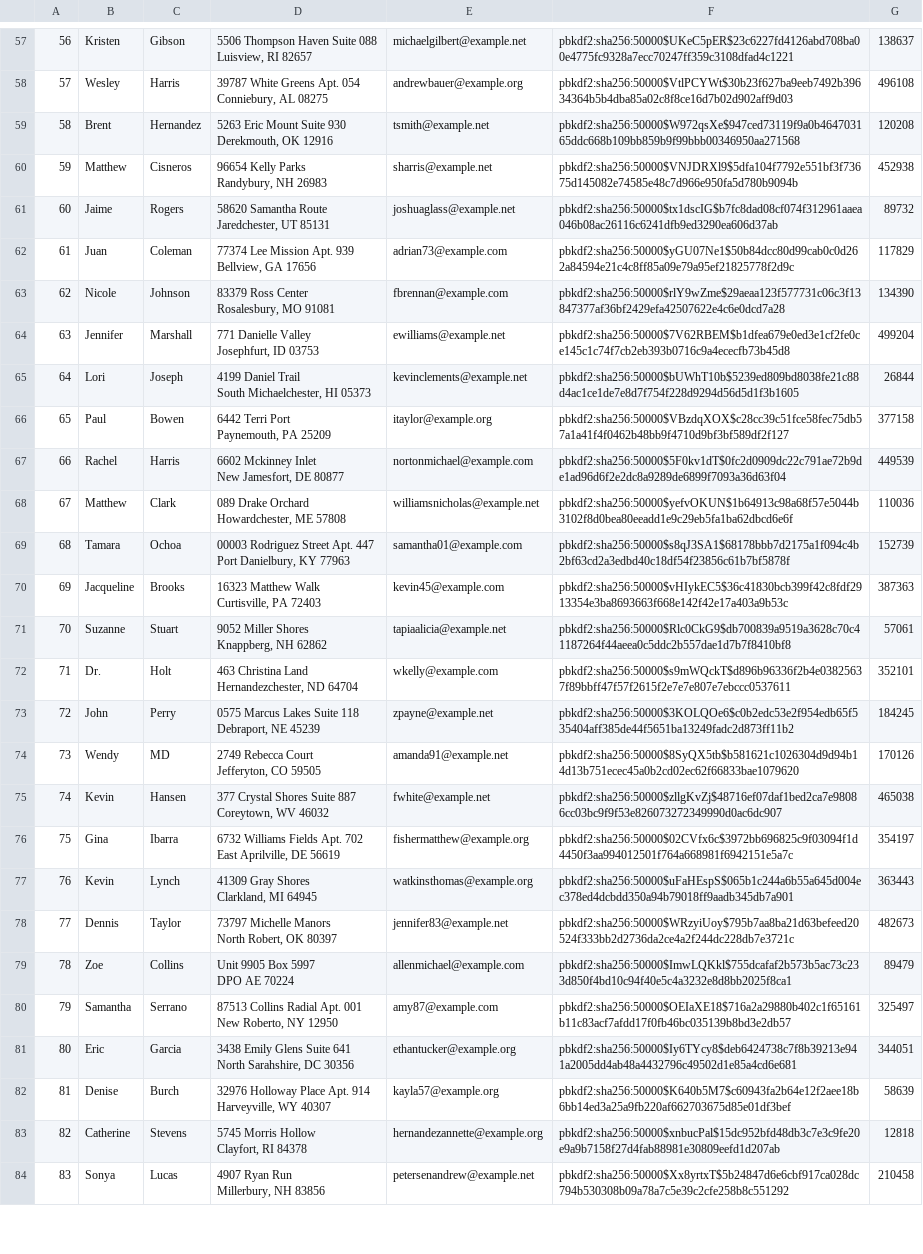
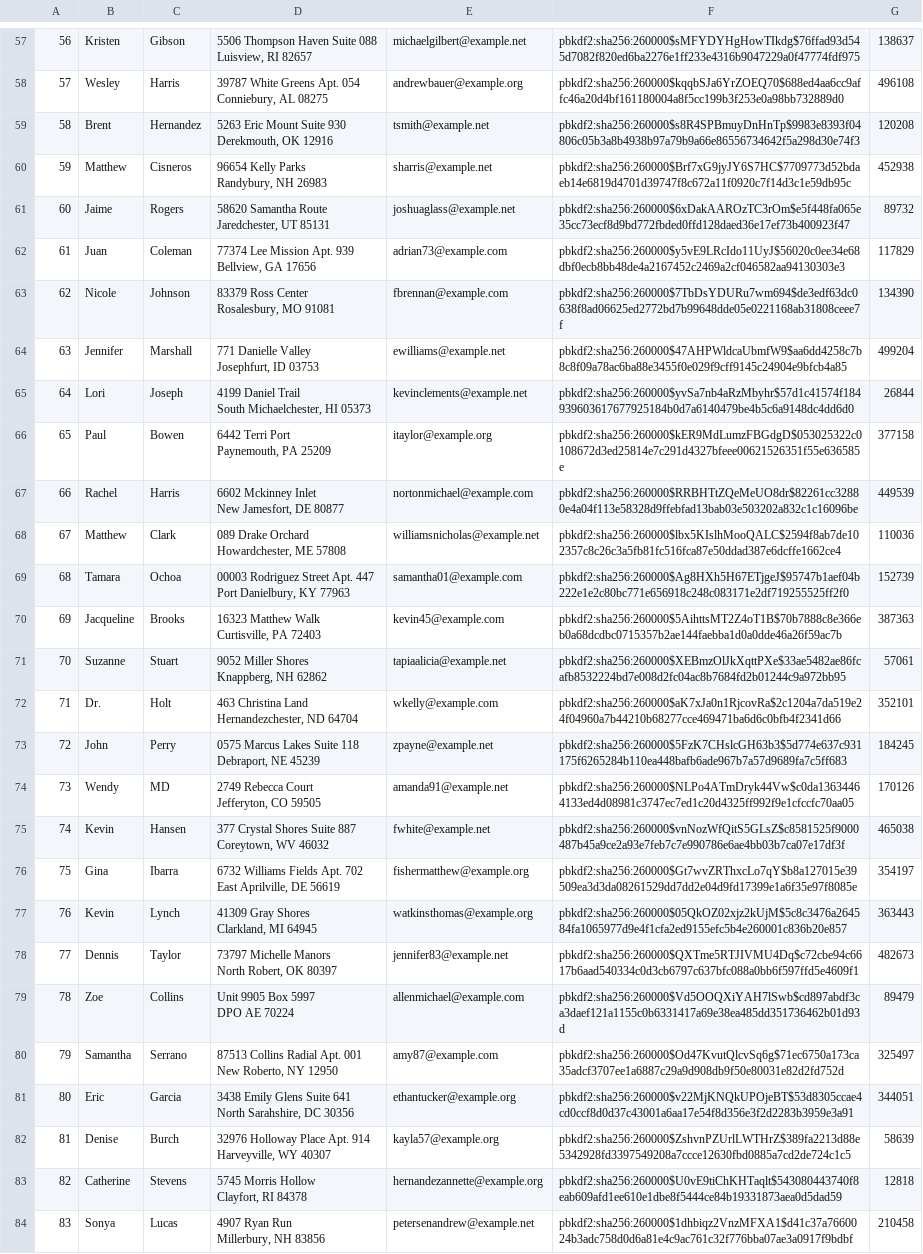
Before and after one commit to declan-haojin/mini-amazon, a CSV file: db/data/Users.csv, drawn as a sheet; only a part is shown, gaps mark what is left out; the diff covers the shown part only; the diff names each change by its address in the sheet, - before the commit and + after, or states it on an @@ line.

```diff
--- a/db/data/Users.csv
+++ b/db/data/Users.csv
-F57: pbkdf2:sha256:50000$UKeC5pER$23c6227fd4126abd708ba00e4775fc9328a7ecc70247ff359c3108dfad4c1221
+F57: pbkdf2:sha256:260000$sMFYDYHgHowTIkdg$76ffad93d545d7082f820ed6ba2276e1ff233e4316b9047229a0f47774fdf975
-F58: pbkdf2:sha256:50000$VtlPCYWt$30b23f627ba9eeb7492b39634364b5b4dba85a02c8f8ce16d7b02d902aff9d03
+F58: pbkdf2:sha256:260000$kqqbSJa6YrZOEQ70$688ed4aa6cc9affc46a20d4bf161180004a8f5cc199b3f253e0a98bb732889d0
-F59: pbkdf2:sha256:50000$W972qsXe$947ced73119f9a0b464703165ddc668b109bb859b9f99bbb00346950aa271568
+F59: pbkdf2:sha256:260000$s8R4SPBmuyDnHnTp$9983e8393f04806c05b3a8b4938b97a79b9a66e86556734642f5a298d30e74f3
-F60: pbkdf2:sha256:50000$VNJDRXl9$5dfa104f7792e551bf3f73675d145082e74585e48c7d966e950fa5d780b9094b
+F60: pbkdf2:sha256:260000$Brf7xG9jyJY6S7HC$7709773d52bdaeb14e6819d4701d39747f8c672a11f0920c7f14d3c1e59db95c
-F61: pbkdf2:sha256:50000$tx1dscIG$b7fc8dad08cf074f312961aaea046b08ac26116c6241dfb9ed3290ea606d37ab
+F61: pbkdf2:sha256:260000$6xDakAAROzTC3rOm$e5f448fa065e35cc73ecf8d9bd772fbded0ffd128daed36e17ef73b400923f47
-F62: pbkdf2:sha256:50000$yGU07Ne1$50b84dcc80d99cab0c0d262a84594e21c4c8ff85a09e79a95ef21825778f2d9c
+F62: pbkdf2:sha256:260000$y5vE9LRcIdo11UyJ$56020c0ee34e68dbf0ecb8bb48de4a2167452c2469a2cf046582aa94130303e3
-F63: pbkdf2:sha256:50000$rlY9wZme$29aeaa123f577731c06c3f13847377af36bf2429efa42507622e4c6e0dcd7a28
+F63: pbkdf2:sha256:260000$7TbDsYDURu7wm694$de3edf63dc0638f8ad06625ed2772bd7b99648dde05e0221168ab31808ceee7f
-F64: pbkdf2:sha256:50000$7V62RBEM$b1dfea679e0ed3e1cf2fe0ce145c1c74f7cb2eb393b0716c9a4ececfb73b45d8
+F64: pbkdf2:sha256:260000$47AHPWldcaUbmfW9$aa6dd4258c7b8c8f09a78ac6ba88e3455f0e029f9cff9145c24904e9bfcb4a85
-F65: pbkdf2:sha256:50000$bUWhT10b$5239ed809bd8038fe21c88d4ac1ce1de7e8d7f754f228d9294d56d5d1f3b1605
+F65: pbkdf2:sha256:260000$yvSa7nb4aRzMbyhr$57d1c41574f184939603617677925184b0d7a6140479be4b5c6a9148dc4dd6d0
-F66: pbkdf2:sha256:50000$VBzdqXOX$c28cc39c51fce58fec75db57a1a41f4f0462b48bb9f4710d9bf3bf589df2f127
+F66: pbkdf2:sha256:260000$kER9MdLumzFBGdgD$053025322c0108672d3ed25814e7c291d4327bfeee00621526351f55e636585e
-F67: pbkdf2:sha256:50000$5F0kv1dT$0fc2d0909dc22c791ae72b9de1ad96d6f2e2dc8a9289de6899f7093a36d63f04
+F67: pbkdf2:sha256:260000$RRBHTtZQeMeUO8dr$82261cc32880e4a04f113e58328d9ffebfad13bab03e503202a832c1c16096be
-F68: pbkdf2:sha256:50000$yefvOKUN$1b64913c98a68f57e5044b3102f8d0bea80eeadd1e9c29eb5fa1ba62dbcd6e6f
+F68: pbkdf2:sha256:260000$lbx5KIslhMooQALC$2594f8ab7de102357c8c26c3a5fb81fc516fca87e50ddad387e6dcffe1662ce4
-F69: pbkdf2:sha256:50000$s8qJ3SA1$68178bbb7d2175a1f094c4b2bf63cd2a3edbd40c18df54f23856c61b7bf5878f
+F69: pbkdf2:sha256:260000$Ag8HXh5H67ETjgeJ$95747b1aef04b222e1e2c80bc771e656918c248c083171e2df719255525ff2f0
-F70: pbkdf2:sha256:50000$vHIykEC5$36c41830bcb399f42c8fdf2913354e3ba8693663f668e142f42e17a403a9b53c
+F70: pbkdf2:sha256:260000$5AihttsMT2Z4oT1B$70b7888c8e366eb0a68dcdbc0715357b2ae144faebba1d0a0dde46a26f59ac7b
-F71: pbkdf2:sha256:50000$Rlc0CkG9$db700839a9519a3628c70c41187264f44aeea0c5ddc2b557dae1d7b7f8410bf8
+F71: pbkdf2:sha256:260000$XEBmzOlJkXqttPXe$33ae5482ae86fcafb8532224bd7e008d2fc04ac8b7684fd2b01244c9a972bb95
-F72: pbkdf2:sha256:50000$s9mWQckT$d896b96336f2b4e03825637f89bbff47f57f2615f2e7e7e807e7ebccc0537611
+F72: pbkdf2:sha256:260000$aK7xJa0n1RjcovRa$2c1204a7da519e24f04960a7b44210b68277cce469471ba6d6c0bfb4f2341d66
-F73: pbkdf2:sha256:50000$3KOLQOe6$c0b2edc53e2f954edb65f535404aff385de44f5651ba13249fadc2d873ff11b2
+F73: pbkdf2:sha256:260000$5FzK7CHslcGH63b3$5d774e637c931175f6265284b110ea448bafb6ade967b7a57d9689fa7c5ff683
-F74: pbkdf2:sha256:50000$8SyQX5tb$b581621c1026304d9d94b14d13b751ecec45a0b2cd02ec62f66833bae1079620
+F74: pbkdf2:sha256:260000$NLPo4ATmDryk44Vw$c0da13634464133ed4d08981c3747ec7ed1c20d4325ff992f9e1cfccfc70aa05
-F75: pbkdf2:sha256:50000$zllgKvZj$48716ef07daf1bed2ca7e98086cc03bc9f9f53e826073272349990d0ac6dc907
+F75: pbkdf2:sha256:260000$vnNozWfQitS5GLsZ$c8581525f9000487b45a9ce2a93e7feb7c7e990786e6ae4bb03b7ca07e17df3f
-F76: pbkdf2:sha256:50000$02CVfx6c$3972bb696825c9f03094f1d4450f3aa994012501f764a668981f6942151e5a7c
+F76: pbkdf2:sha256:260000$Gt7wvZRThxcLo7qY$b8a127015e39509ea3d3da08261529dd7dd2e04d9fd17399e1a6f35e97f8085e
-F77: pbkdf2:sha256:50000$uFaHEspS$065b1c244a6b55a645d004ec378ed4dcbdd350a94b79018ff9aadb345db7a901
+F77: pbkdf2:sha256:260000$05QkOZ02xjz2kUjM$5c8c3476a264584fa1065977d9e4f1cfa2ed9155efc5b4e260001c836b20e857
-F78: pbkdf2:sha256:50000$WRzyiUoy$795b7aa8ba21d63befeed20524f333bb2d2736da2ce4a2f244dc228db7e3721c
+F78: pbkdf2:sha256:260000$QXTme5RTJIVMU4Dq$c72cbe94c6617b6aad540334c0d3cb6797c637bfc088a0bb6f597ffd5e4609f1
-F79: pbkdf2:sha256:50000$ImwLQKkl$755dcafaf2b573b5ac73c233d850f4bd10c94f40e5c4a3232e8d8bb2025f8ca1
+F79: pbkdf2:sha256:260000$Vd5OOQXiYAH7lSwb$cd897abdf3ca3daef121a1155c0b6331417a69e38ea485dd351736462b01d93d
-F80: pbkdf2:sha256:50000$OEIaXE18$716a2a29880b402c1f65161b11c83acf7afdd17f0fb46bc035139b8bd3e2db57
+F80: pbkdf2:sha256:260000$Od47KvutQlcvSq6g$71ec6750a173ca35adcf3707ee1a6887c29a9d908db9f50e80031e82d2fd752d
-F81: pbkdf2:sha256:50000$Iy6TYcy8$deb6424738c7f8b39213e941a2005dd4ab48a4432796c49502d1e85a4cd6e681
+F81: pbkdf2:sha256:260000$v22MjKNQkUPOjeBT$53d8305ccae4cd0ccf8d0d37c43001a6aa17e54f8d356e3f2d2283b3959e3a91
-F82: pbkdf2:sha256:50000$K640b5M7$c60943fa2b64e12f2aee18b6bb14ed3a25a9fb220af662703675d85e01df3bef
+F82: pbkdf2:sha256:260000$ZshvnPZUrlLWTHrZ$389fa2213d88e5342928fd3397549208a7ccce12630fbd0885a7cd2de724c1c5
-F83: pbkdf2:sha256:50000$xnbucPal$15dc952bfd48db3c7e3c9fe20e9a9b7158f27d4fab88981e30809eefd1d207ab
+F83: pbkdf2:sha256:260000$U0vE9tiChKHTaqlt$543080443740f8eab609afd1ee610e1dbe8f5444ce84b19331873aea0d5dad59
-F84: pbkdf2:sha256:50000$Xx8yrtxT$5b24847d6e6cbf917ca028dc794b530308b09a78a7c5e39c2cfe258b8c551292
+F84: pbkdf2:sha256:260000$1dhbiqz2VnzMFXA1$d41c37a7660024b3adc758d0d6a81e4c9ac761c32f776bba07ae3a0917f9bdbf
```
Also changed, not shown: 72 edited cells elsewhere in this file, db/data/Cart.csv, db/data/Inventories.csv, 10 other files.
